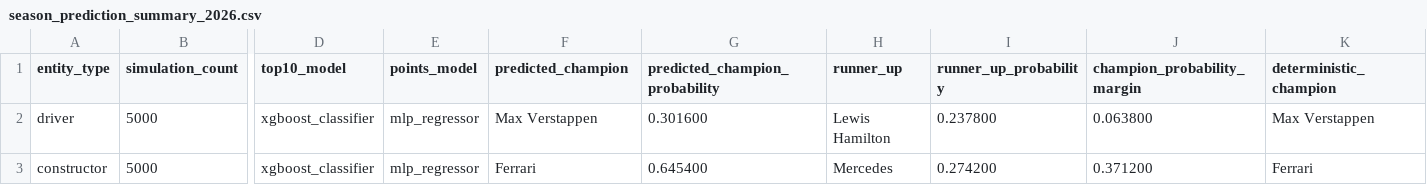
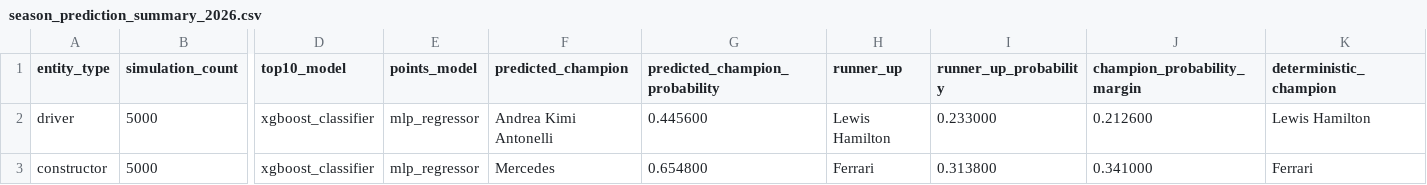
Before and after one commit to CHOS1N11111/Formula-1-data-analysis-and-prediction, a CSV file: data/modeling/season_prediction_summary_2026.csv, drawn as a sheet; only a part is shown, gaps mark what is left out; the diff names each change by its address in the sheet, - before the commit and + after, or states it on an @@ line.

```diff
--- a/data/modeling/season_prediction_summary_2026.csv
+++ b/data/modeling/season_prediction_summary_2026.csv
-F2 (predicted_champion): Max Verstappen
+F2 (predicted_champion): Andrea Kimi Antonelli
-G2 (predicted_champion_probability): 0.301600
+G2 (predicted_champion_probability): 0.445600
-I2 (runner_up_probability): 0.237800
+I2 (runner_up_probability): 0.233000
-J2 (champion_probability_margin): 0.063800
+J2 (champion_probability_margin): 0.212600
-K2 (deterministic_champion): Max Verstappen
+K2 (deterministic_champion): Lewis Hamilton
-F3 (predicted_champion): Ferrari
+F3 (predicted_champion): Mercedes
-G3 (predicted_champion_probability): 0.645400
+G3 (predicted_champion_probability): 0.654800
-H3 (runner_up): Mercedes
+H3 (runner_up): Ferrari
-I3 (runner_up_probability): 0.274200
+I3 (runner_up_probability): 0.313800
-J3 (champion_probability_margin): 0.371200
+J3 (champion_probability_margin): 0.341000
```
Also changed, not shown: data/modeling/feedback_weight_tuning_metrics.csv, data/modeling/season_prediction_driver_standings_2026.csv, 42 other files.
